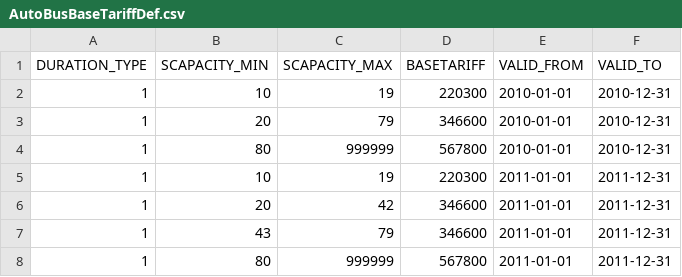
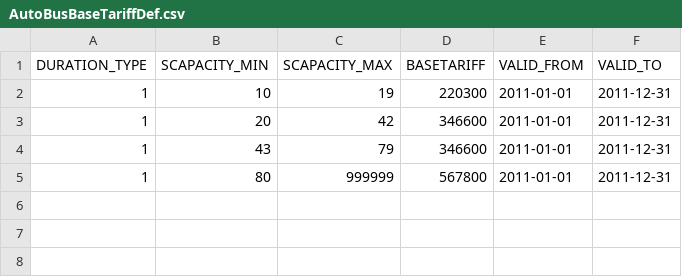
Before and after one commit to kishari/straw_creek_lite, a CSV file: src/main/rules/csv/AutoBusBaseTariffDef.csv, drawn as a sheet; the diff names each change by its address in the sheet, - before the commit and + after, or states it on an @@ line.

```diff
--- a/src/main/rules/csv/AutoBusBaseTariffDef.csv
+++ b/src/main/rules/csv/AutoBusBaseTariffDef.csv
-row 2: 1 | 10 | 19 | 220300 | 2010-01-01 | 2010-12-31
-row 3: 1 | 20 | 79 | 346600 | 2010-01-01 | 2010-12-31
-row 4: 1 | 80 | 999999 | 567800 | 2010-01-01 | 2010-12-31
```
Also changed, not shown: src/main/rules/csv/CubicCapacityModFactorDef.csv, 4 other files.
